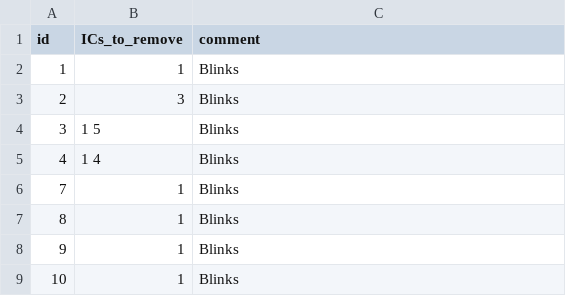
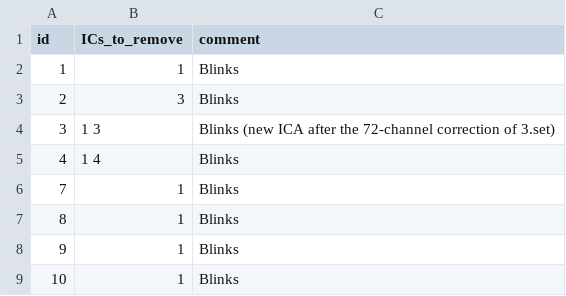
Before and after one commit to HananeRam/vwm-erp-julia, a CSV file: scripts/ICs_to_Remove.csv, drawn as a sheet; only a part is shown.

```diff
--- a/scripts/ICs_to_Remove.csv
+++ b/scripts/ICs_to_Remove.csv
@@ -3,3 +3,3 @@ id,ICs_to_remove,comment
 2,3,Blinks
-3,1 5,Blinks
+3,1 3,Blinks (new ICA after the 72-channel correction of 3.set)
 4,1 4,Blinks
```
Also changed, not shown: results/exploratory/alpha_pct_change_by_participant.csv, results/exploratory/alpha_tests.csv, 28 other files.
